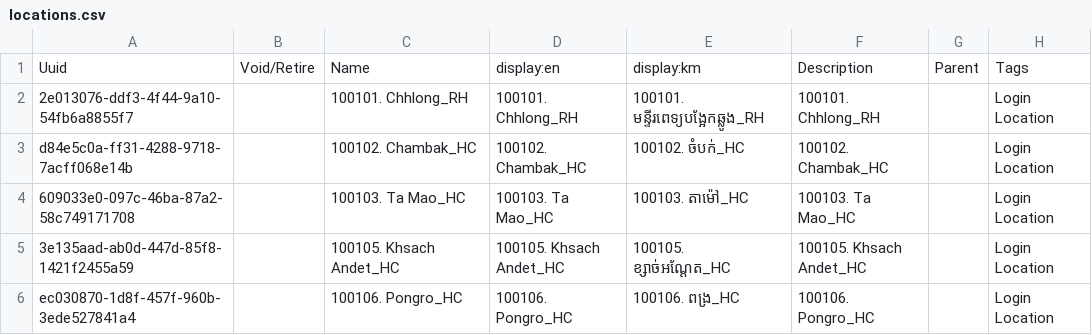
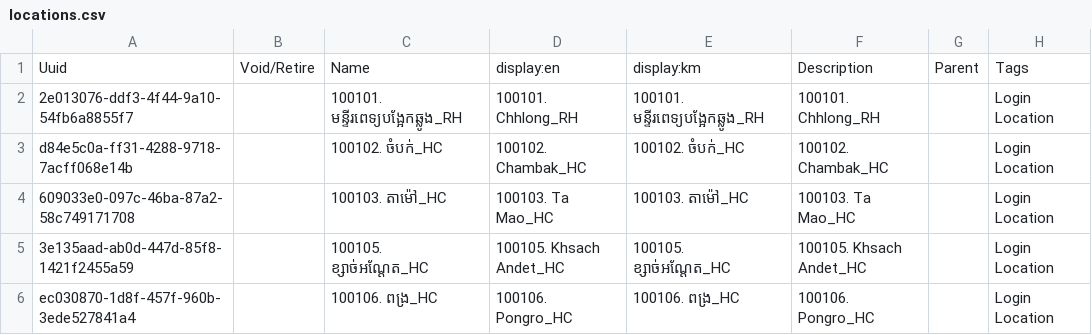
Before and after one commit to mekomsolutions/ozone-distro-cambodia, a CSV file: configs/openmrs_config/locations/locations.csv, drawn as a sheet; only a part is shown; the diff names each change by its address in the sheet, - before the commit and + after, or states it on an @@ line.

Commit message:
KH-286: replace the 'Name' column content with 'display:km' column content in location csv file

```diff
--- a/configs/openmrs_config/locations/locations.csv
+++ b/configs/openmrs_config/locations/locations.csv
-C2: 100101. Chhlong_RH
+C2: 100101. មន្ទីរពេទ្យបង្អែកឆ្លូង_RH
-C3: 100102. Chambak_HC
+C3: 100102. ចំបក់_HC
-C4: 100103. Ta Mao_HC
+C4: 100103. តាម៉ៅ_HC
-C5: 100105. Khsach Andet_HC
+C5: 100105. ខ្សាច់អណ្តែត_HC
-C6: 100106. Pongro_HC
+C6: 100106. ពង្រ_HC
```
